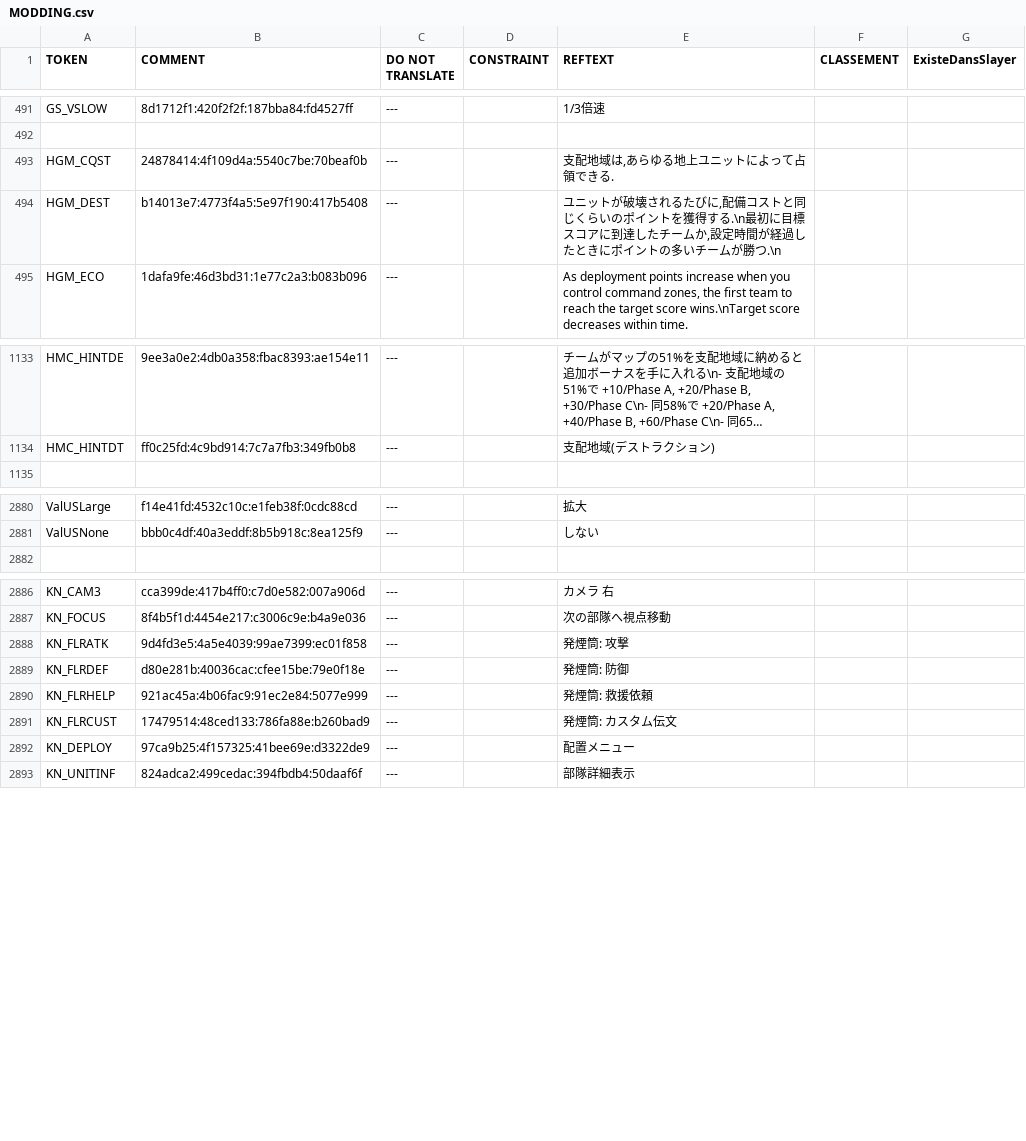
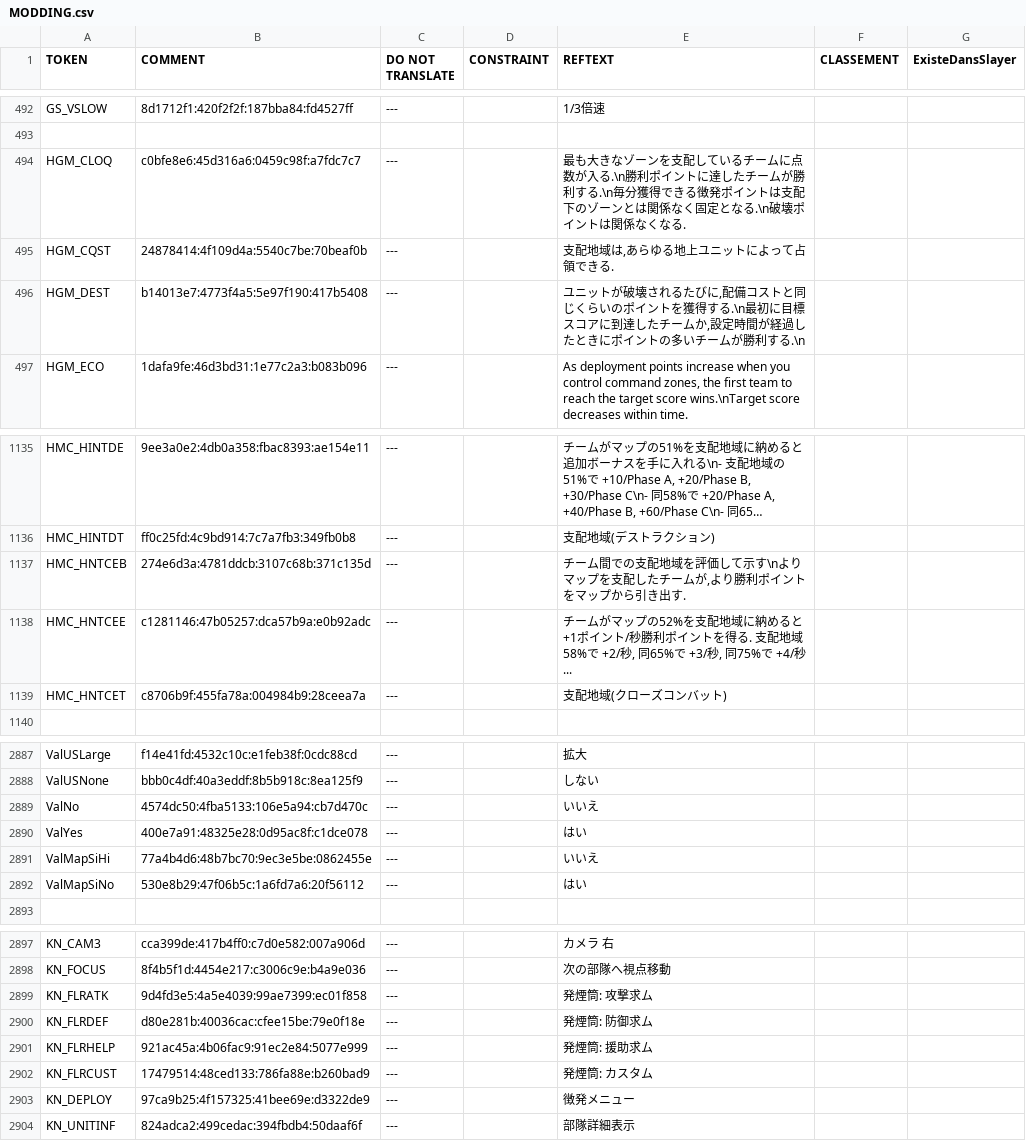
Before and after one commit to mononok/SDN44, a CSV file: MODDING.csv, drawn as a sheet; only a part is shown, gaps mark what is left out; long unchanged cells end in …; the diff covers the shown part only.

Commit message:
add closer combat mode

```diff
--- a/MODDING.csv
+++ b/MODDING.csv
@@ -492,4 +493,5 @@
 
+"HGM_CLOQ";"c0bfe8e6:45d316a6:0459c98f:a7fdc7c7";"---";;"最も大きなゾーンを支配しているチームに点数が入る.\n勝利ポイントに達したチームが勝利する.\n毎分獲得できる徴発ポイントは支配下のゾーンとは関係なく固定となる.\n破壊ポイントは関係なくなる.";;
 "HGM_CQST";"24878414:4f109d4a:5540c7be:70beaf0b";"---";;"支配地域は,あらゆる地上ユニットによって占領できる.";;
-"HGM_DEST";"b14013e7:4773f4a5:5e97f190:417b5408";"---";;"ユニットが破壊されるたびに,配備コストと同じくらいのポイントを獲得する.\n最初に目標スコアに到達したチームか,設定時間が経過したときにポイントの多いチームが勝つ.\n";;
+"HGM_DEST";"b14013e7:4773f4a5:5e97f190:417b5408";"---";;"ユニットが破壊されるたびに,配備コストと同じくらいのポイントを獲得する.\n最初に目標スコアに到達したチームか,設定時間が経過したときにポイントの多いチームが勝利する.\n";;
 "HGM_ECO";"1dafa9fe:46d3bd31:1e77c2a3:b083b096";"---";;"As deployment points increase when you control command zones, the first team to reach the target score wins.\nTarget score decreases within time.";;
@@ -1134,2 +1136,5 @@
 "HMC_HINTDT";"ff0c25fd:4c9bd914:7c7a7fb3:349fb0b8";"---";;"支配地域(デストラクション)";;
+"HMC_HNTCEB";"274e6d3a:4781ddcb:3107c68b:371c135d";"---";;"チーム間での支配地域を評価して示す\nよりマップを支配したチームが,より勝利ポイントをマップから引き出す.";;
+"HMC_HNTCEE";"c1281146:47b05257:dca57b9a:e0b92adc";"---";;"チームがマップの52%を支配地域に納めると +1ポイント/秒勝利ポイントを得る. 支配地域58%で +2/秒, 同65%で +3/秒, 同75%で +4/秒 ...";;
+"HMC_HNTCET";"c8706b9f:455fa78a:004984b9:28ceea7a";"---";;"支配地域(クローズコンバット)";;
 
@@ -2881,2 +2888,6 @@
 "ValUSNone";"bbb0c4df:40a3eddf:8b5b918c:8ea125f9";"---";;"しない";;
+"ValNo";"4574dc50:4fba5133:106e5a94:cb7d470c";"---";;"いいえ";;
+"ValYes";"400e7a91:48325e28:0d95ac8f:c1dce078";"---";;"はい";;
+"ValMapSiHi";"77a4b4d6:48b7bc70:9ec3e5be:0862455e";"---";;"いいえ"
+"ValMapSiNo";"530e8b29:47f06b5c:1a6fd7a6:20f56112";"---";;"はい"
 
@@ -2887,7 +2898,7 @@
 "KN_FOCUS";"8f4b5f1d:4454e217:c3006c9e:b4a9e036";"---";;"次の部隊へ視点移動";;
-"KN_FLRATK";"9d4fd3e5:4a5e4039:99ae7399:ec01f858";"---";;"発煙筒: 攻撃";;
-"KN_FLRDEF";"d80e281b:40036cac:cfee15be:79e0f18e";"---";;"発煙筒: 防御";;
-"KN_FLRHELP";"921ac45a:4b06fac9:91ec2e84:5077e999";"---";;"発煙筒: 救援依頼";;
-"KN_FLRCUST";"17479514:48ced133:786fa88e:b260bad9";"---";;"発煙筒: カスタム伝文";;
-"KN_DEPLOY";"97ca9b25:4f157325:41bee69e:d3322de9";"---";;"配置メニュー";;
+"KN_FLRATK";"9d4fd3e5:4a5e4039:99ae7399:ec01f858";"---";;"発煙筒: 攻撃求ム";;
+"KN_FLRDEF";"d80e281b:40036cac:cfee15be:79e0f18e";"---";;"発煙筒: 防御求ム";;
+"KN_FLRHELP";"921ac45a:4b06fac9:91ec2e84:5077e999";"---";;"発煙筒: 援助求ム";;
+"KN_FLRCUST";"17479514:48ced133:786fa88e:b260bad9";"---";;"発煙筒: カスタム";;
+"KN_DEPLOY";"97ca9b25:4f157325:41bee69e:d3322de9";"---";;"徴発メニュー";;
 "KN_UNITINF";"824adca2:499cedac:394fbdb4:50daaf6f";"---";;"部隊詳細表示";;
```
Also changed, not shown: 5 added rows and 18 edited cells elsewhere in this file.
